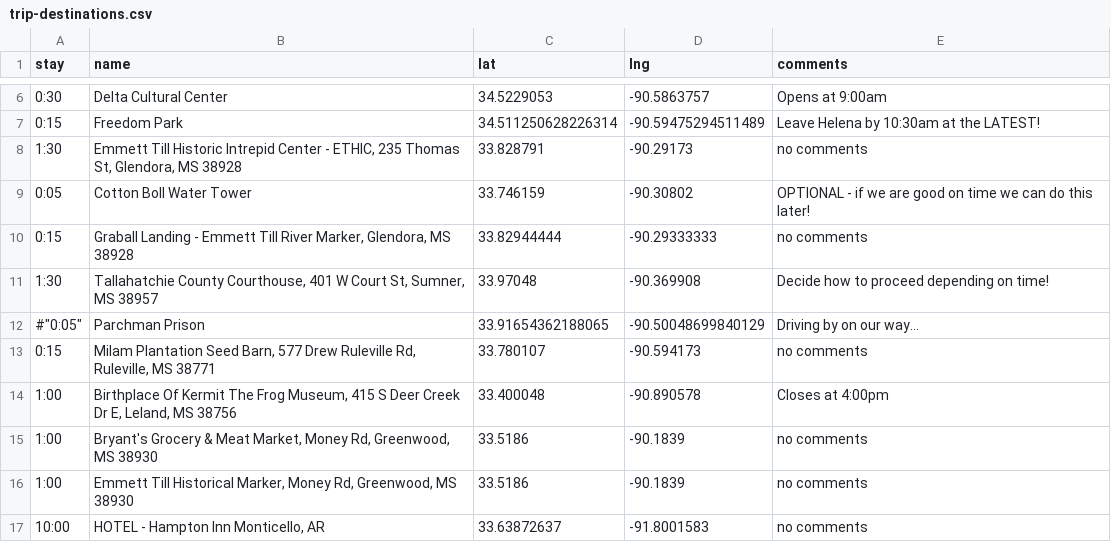
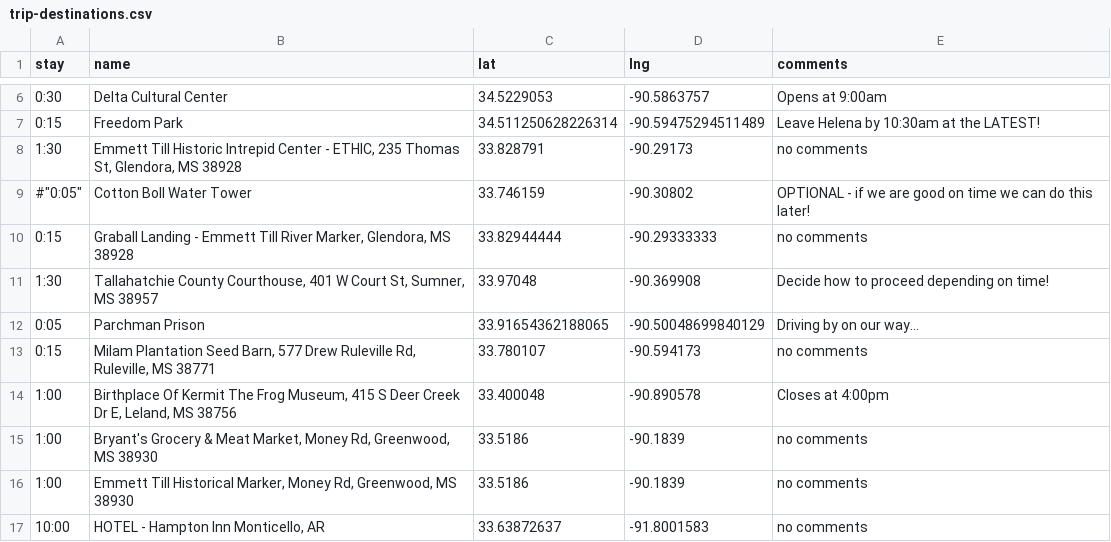
Before and after one commit to podollb/vacation, a CSV file: trip-destinations.csv, drawn as a sheet; only a part is shown, gaps mark what is left out.

```diff
--- a/trip-destinations.csv
+++ b/trip-destinations.csv
@@ -8,6 +8,6 @@
 "1:30","Emmett Till Historic Intrepid Center - ETHIC, 235 Thomas St, Glendora, MS 38928","33.828791","-90.29173","no comments"
-"0:05","Cotton Boll Water Tower","33.746159","-90.30802","OPTIONAL - if we are good on time we can do this later!"
+#"0:05","Cotton Boll Water Tower","33.746159","-90.30802","OPTIONAL - if we are good on time we can do this later!"
 "0:15","Graball Landing - Emmett Till River Marker, Glendora, MS 38928","33.82944444","-90.29333333","no comments"
 "1:30","Tallahatchie County Courthouse, 401 W Court St, Sumner, MS 38957","33.97048","-90.369908","Decide how to proceed depending on time!"
-#"0:05","Parchman Prison","33.91654362188065","-90.50048699840129","Driving by on our way..."
+"0:05","Parchman Prison","33.91654362188065","-90.50048699840129","Driving by on our way..."
 "0:15","Milam Plantation Seed Barn, 577 Drew Ruleville Rd, Ruleville, MS 38771","33.780107","-90.594173","no comments"
```
Also changed, not shown: 2 other files.
